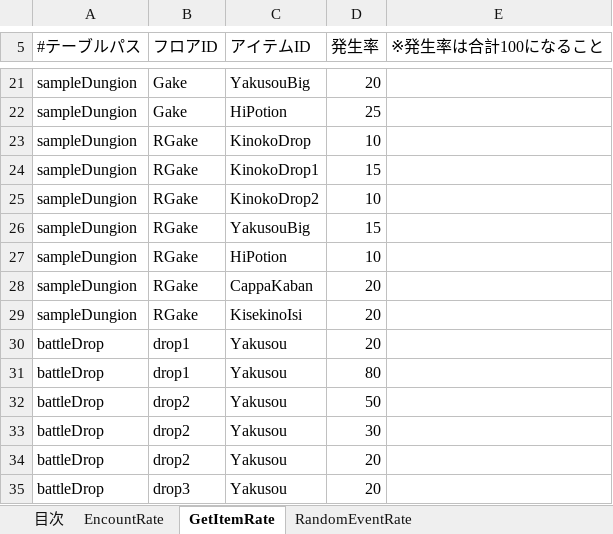
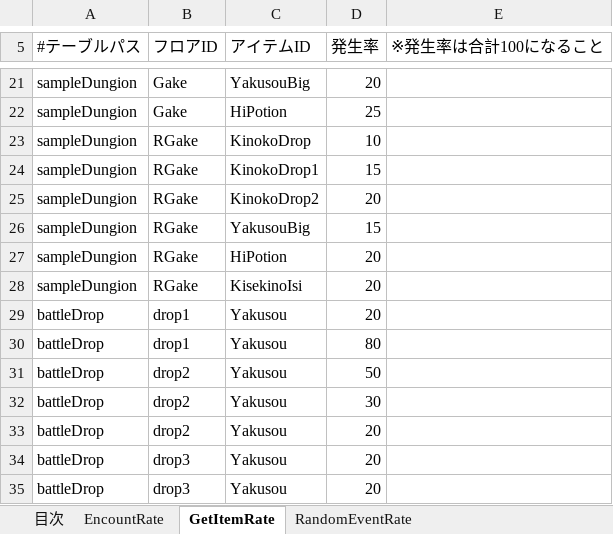
Before and after one commit to javel555/JSTOHO, an Excel workbook: master/dung/Common/各種発生率管理.xlsm, sheet GetItemRate, drawn as a sheet; only a part is shown, gaps mark what is left out; the shorter side is filled out with more unchanged rows; values as stored, in another font and other column widths than the file's, no borders; charts and pictures not drawn; removed rows and columns are numbered as before the commit, all else as after; the diff names each change by its address in the sheet, - before the commit and + after, or states it on an @@ line.

```diff
--- a/master/dung/Common/各種発生率管理.xlsm (sheet GetItemRate)
+++ b/master/dung/Common/各種発生率管理.xlsm (sheet GetItemRate)
-D25 (発生率): 10
+D25 (発生率): 20
-row 27: sampleDungion | RGake | HiPotion | 10
-C27 (アイテムID): CappaKaban
+C27 (アイテムID): HiPotion
```
Also changed, not shown: charts or pictures, master/dung/ダンジョン管理.xlsm, master/ゲームバランス管理.xlsm, 2 other files.
